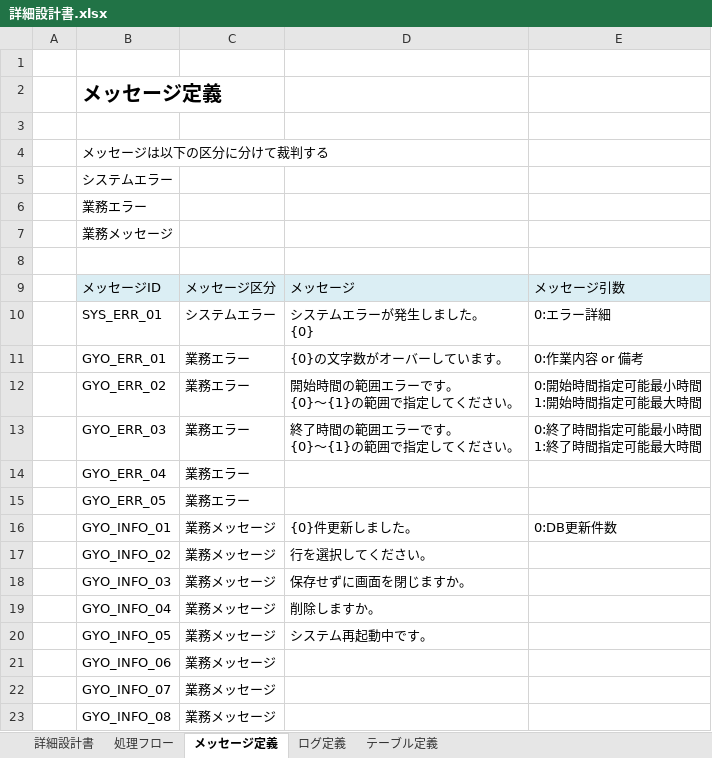
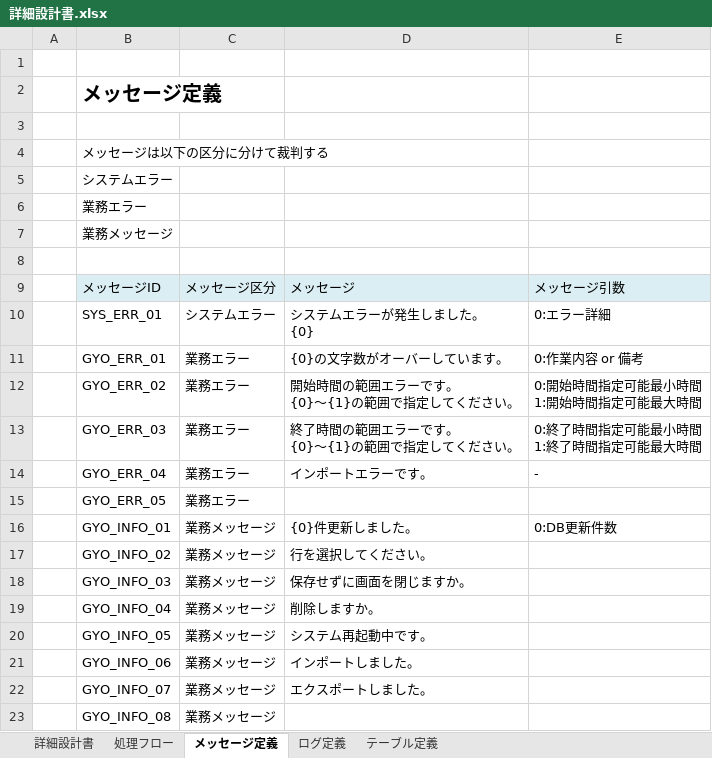
Before and after one commit to fukumotom/java_learning, an Excel workbook: 02_詳細設計書/詳細設計書.xlsx, sheet メッセージ定義, drawn as a sheet; values as stored, in another font and other column widths than the file's, no borders; the diff names each change by its address in the sheet, - before the commit and + after, or states it on an @@ line.

```diff
--- a/02_詳細設計書/詳細設計書.xlsx (sheet メッセージ定義)
+++ b/02_詳細設計書/詳細設計書.xlsx (sheet メッセージ定義)
-D14: (empty)
+D14: インポートエラーです。
-E14: (empty)
+E14: -
-D21: (empty)
+D21: インポートしました。
-D22: (empty)
+D22: エクスポートしました。
```
Also changed, not shown: 01_概要設計書/概要設計書.xlsx, 1 other file.
